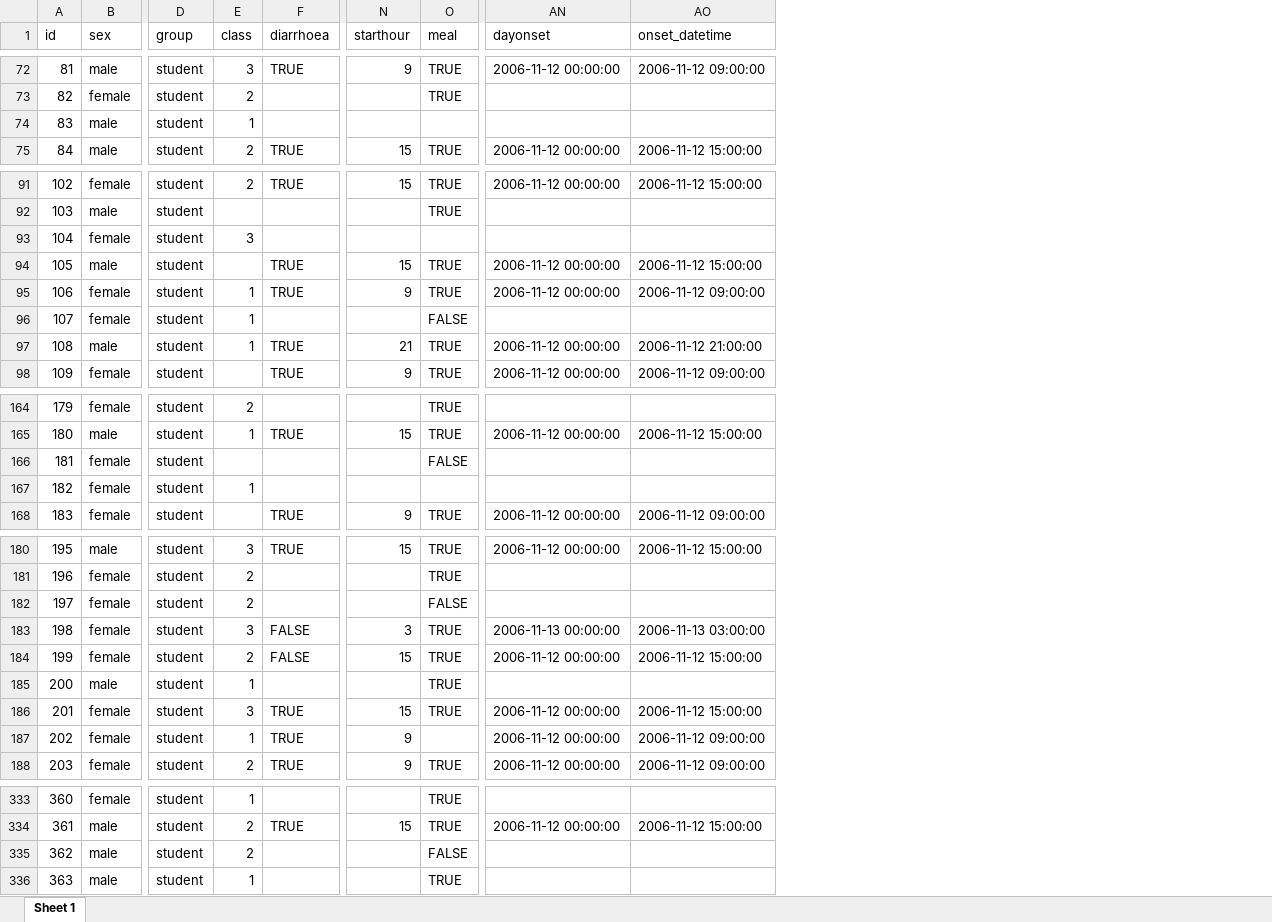
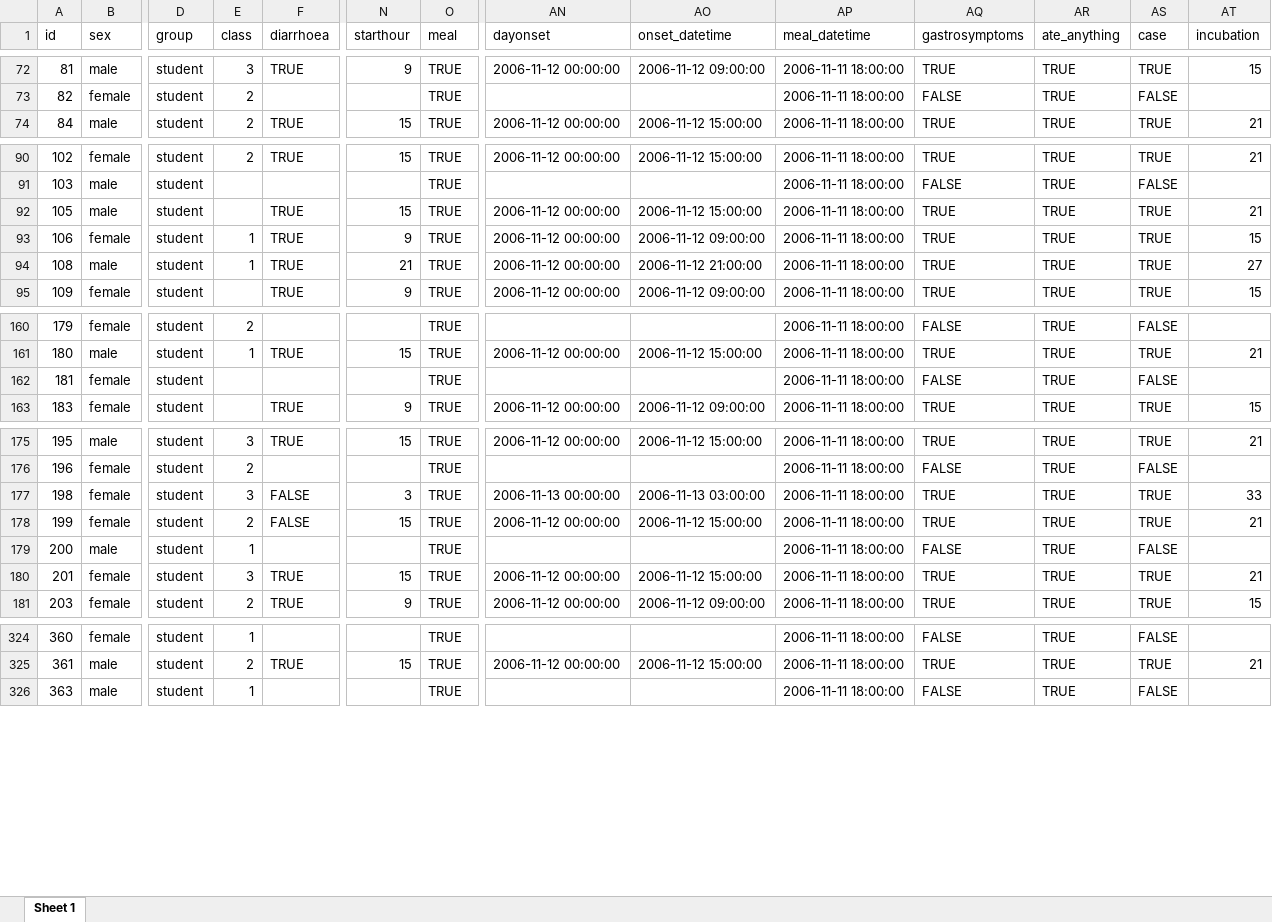
Before and after one commit to EPIET/IntroductoryCourse, an Excel workbook: Copenhagen_introsim/data/Copenhagen_clean.xlsx, sheet Sheet 1, drawn as a sheet; only a part is shown, gaps mark what is left out; values as stored, in another font and other column widths than the file's, no cell formats; removed rows and columns are numbered as before the commit, all else as after; rows hold the shown columns only; the diff covers the shown part only; the diff names each change by its address in the sheet, - before the commit and + after, or states it on an @@ line.

```diff
--- a/Copenhagen_introsim/data/Copenhagen_clean.xlsx (sheet Sheet 1)
+++ b/Copenhagen_introsim/data/Copenhagen_clean.xlsx (sheet Sheet 1)
+column AP (meal_datetime), rows 72-74: all 2006-11-11 18:00:00; rows 90-95: all 2006-11-11 18:00:00; rows 160-163: all 2006-11-11 18:00:00; rows 175-181: all 2006-11-11 18:00:00; rows 324-326: all 2006-11-11 18:00:00
+column AQ (gastrosymptoms), rows 72-74: TRUE | FALSE | TRUE; rows 90-95: TRUE | FALSE | TRUE | TRUE | TRUE | TRUE; rows 160-163: FALSE | TRUE | FALSE | TRUE; rows 175-181: TRUE | FALSE | TRUE | TRUE | FALSE | TRUE | TRUE; rows 324-326: FALSE | TRUE | FALSE
+column AR (ate_anything), rows 72-74: all TRUE; rows 90-95: all TRUE; rows 160-163: all TRUE; rows 175-181: all TRUE; rows 324-326: all TRUE
+column AS (case), rows 72-74: TRUE | FALSE | TRUE; rows 90-95: TRUE | FALSE | TRUE | TRUE | TRUE | TRUE; rows 160-163: FALSE | TRUE | FALSE | TRUE; rows 175-181: TRUE | FALSE | TRUE | TRUE | FALSE | TRUE | TRUE; rows 324-326: FALSE | TRUE | FALSE
+column AT (incubation), rows 72-74: 15 |  | 21; rows 90-95: 21 |  | 21 | 15 | 27 | 15; rows 161-163: 21 |  | 15; rows 175-181: 21 |  | 33 | 21 |  | 21 | 15; row 325: 21
-row 74: 83 | male | student | 1
-row 93: 104 | female | student | 3
-row 96: 107 | female | student | 1 |  |  | FALSE
-O162 (meal): FALSE
+O162 (meal): TRUE
-row 167: 182 | female | student | 1
-row 182: 197 | female | student | 2 |  |  | FALSE
-row 187: 202 | female | student | 1 | TRUE | 9 |  | 2006-11-12 00:00:00 | 2006-11-12 09:00:00
-row 335: 362 | male | student | 2 |  |  | FALSE
```
Also changed, not shown: 6 removed rows and 6 edited cells elsewhere in this sheet, cell formats.
